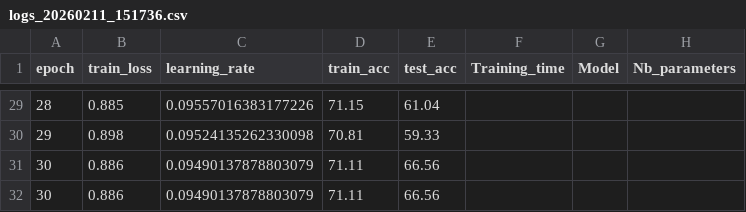
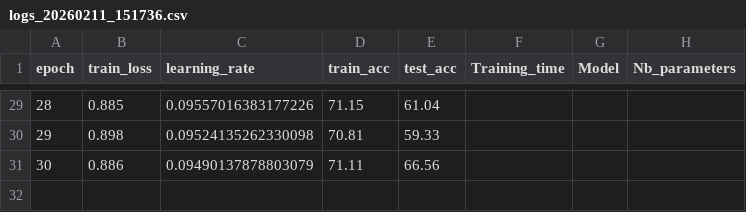
Before and after one commit to baptdillrd/DeepLearningClasses, a CSV file: lab1/Experimentations/logs/logs_20260211_151736.csv, drawn as a sheet; only a part is shown, gaps mark what is left out; the diff names each change by its address in the sheet, - before the commit and + after, or states it on an @@ line.

```diff
--- a/lab1/Experimentations/logs/logs_20260211_151736.csv
+++ b/lab1/Experimentations/logs/logs_20260211_151736.csv
-row 32: 30 | 0.886 | 0.09490137878803079 | 71.11 | 66.56
```
Also changed, not shown: lab1/Experimentations/logs/logs_20260211_094333.csv, lab1/Experimentations/logs/logs_20260211_104155.csv, 39 other files.
